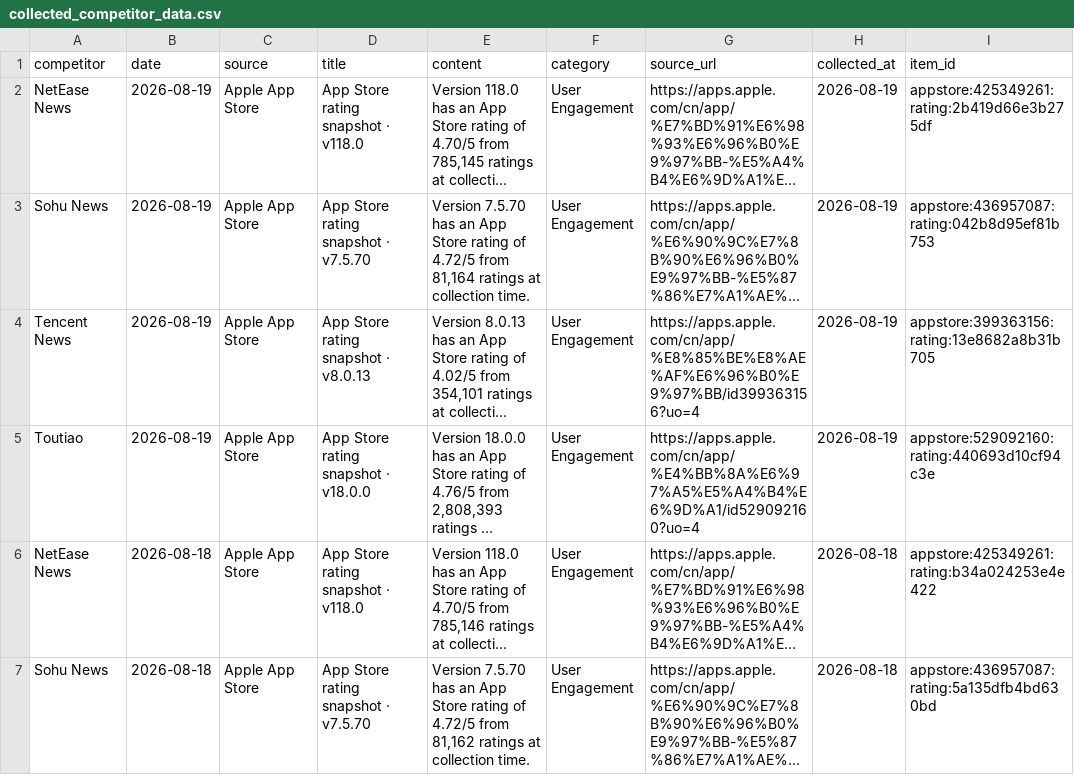
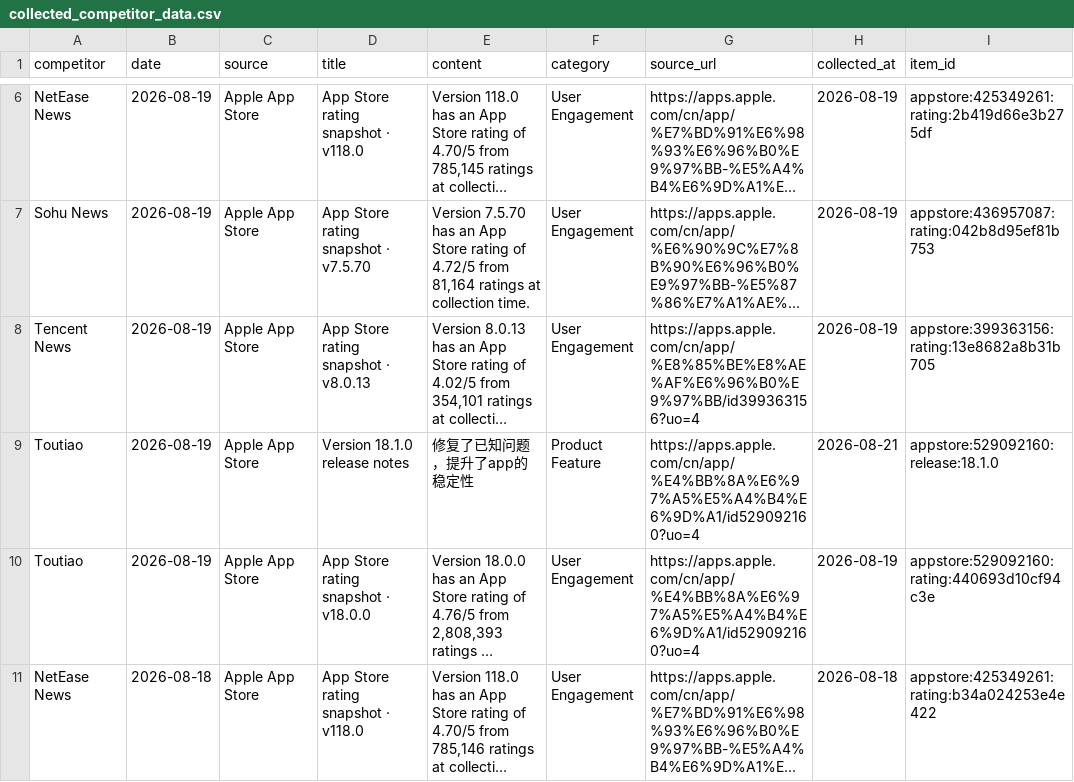
Before and after one commit to zhengyb-hub/ai-competitor-marketing-brief-agent, a CSV file: data/collected_competitor_data.csv, drawn as a sheet; only a part is shown, gaps mark what is left out; the shorter side is filled out with more unchanged rows; long unchanged cells end in …; the diff covers the shown part only; the diff names each change by its address in the sheet, - before the commit and + after, or states it on an @@ line.

```diff
--- a/data/collected_competitor_data.csv
+++ b/data/collected_competitor_data.csv
+row 9: Toutiao | 2026-08-19 | Apple App Store | Version 18.1.0 release notes | 修复了已知问题，提升了app的稳定性 | Product Feature | https://apps.apple.com/cn/app/%E4%BB%8A%E6%97%A5%E5%A4%B4%E6%9D%A1/id529092160?uo=4 | 2026-08-21 | appstore:529092160:release:18.1.0
```
Also changed, not shown: 4 added rows elsewhere in this file.
